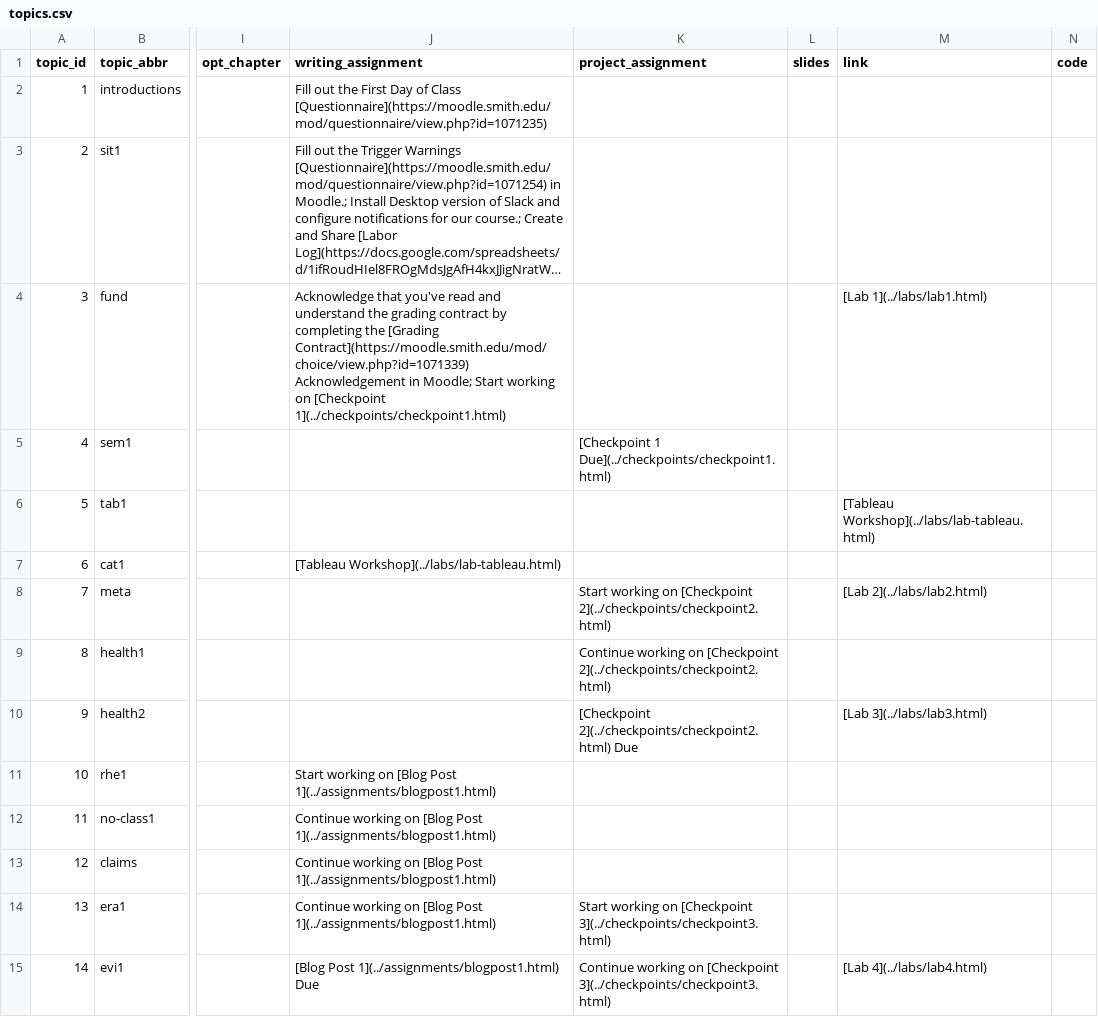
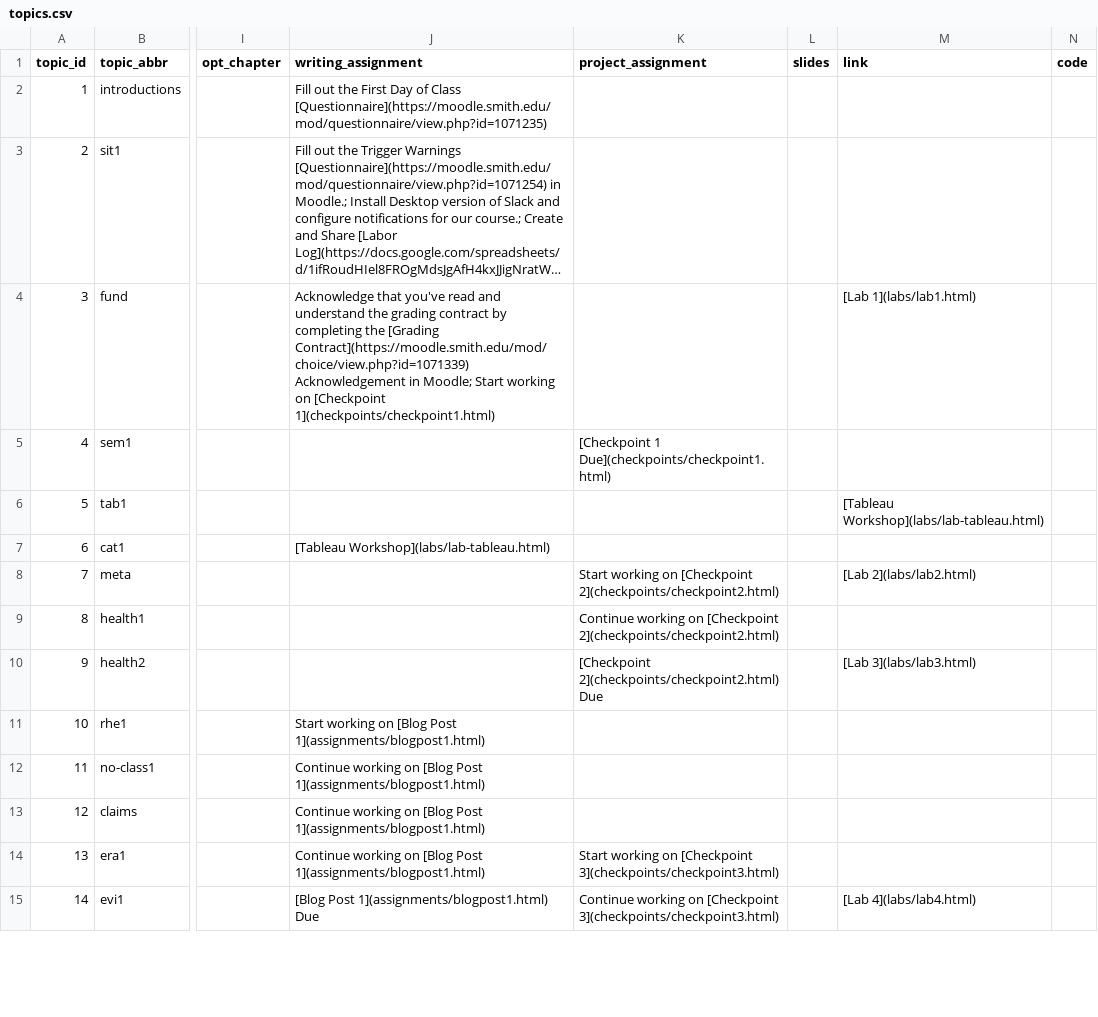
Before and after one commit to fys-189/public-website-fall-23, a CSV file: data/topics.csv, drawn as a sheet; only a part is shown, gaps mark what is left out; long unchanged cells end in …; the diff covers the shown part only; the diff names each change by its address in the sheet, - before the commit and + after, or states it on an @@ line.

```diff
--- a/data/topics.csv
+++ b/data/topics.csv
-J4 (writing_assignment): …on [Checkpoint 1](../checkpoints/checkpoint1.html)
+J4 (writing_assignment): …on [Checkpoint 1](checkpoints/checkpoint1.html)
-M4 (link): [Lab 1](../labs/lab1.html)
+M4 (link): [Lab 1](labs/lab1.html)
-K5 (project_assignment): [Checkpoint 1 Due](../checkpoints/checkpoint1.html)
+K5 (project_assignment): [Checkpoint 1 Due](checkpoints/checkpoint1.html)
-M6 (link): [Tableau Workshop](../labs/lab-tableau.html)
+M6 (link): [Tableau Workshop](labs/lab-tableau.html)
-J7 (writing_assignment): [Tableau Workshop](../labs/lab-tableau.html)
+J7 (writing_assignment): [Tableau Workshop](labs/lab-tableau.html)
-K8 (project_assignment): …on [Checkpoint 2](../checkpoints/checkpoint2.html)
+K8 (project_assignment): …on [Checkpoint 2](checkpoints/checkpoint2.html)
-M8 (link): [Lab 2](../labs/lab2.html)
+M8 (link): [Lab 2](labs/lab2.html)
-K9 (project_assignment): …on [Checkpoint 2](../checkpoints/checkpoint2.html)
+K9 (project_assignment): …on [Checkpoint 2](checkpoints/checkpoint2.html)
-K10 (project_assignment): [Checkpoint 2](../checkpoints/checkpoint2.html) Due
+K10 (project_assignment): [Checkpoint 2](checkpoints/checkpoint2.html) Due
-M10 (link): [Lab 3](../labs/lab3.html)
+M10 (link): [Lab 3](labs/lab3.html)
-J11 (writing_assignment): …[Blog Post 1](../assignments/blogpost1.html)
+J11 (writing_assignment): …[Blog Post 1](assignments/blogpost1.html)
-J12:J14 (writing_assignment): …[Blog Post 1](../assignments/blogpost1.html)
+J12:J14 (writing_assignment): …[Blog Post 1](assignments/blogpost1.html)
-K14 (project_assignment): …on [Checkpoint 3](../checkpoints/checkpoint3.html)
+K14 (project_assignment): …on [Checkpoint 3](checkpoints/checkpoint3.html)
-J15 (writing_assignment): [Blog Post 1](../assignments/blogpost1.html) Due
+J15 (writing_assignment): [Blog Post 1](assignments/blogpost1.html) Due
-K15 (project_assignment): …on [Checkpoint 3](../checkpoints/checkpoint3.html)
+K15 (project_assignment): …on [Checkpoint 3](checkpoints/checkpoint3.html)
-M15 (link): [Lab 4](../labs/lab4.html)
+M15 (link): [Lab 4](labs/lab4.html)
```
Also changed, not shown: 17 edited cells elsewhere in this file, 1 other file.
